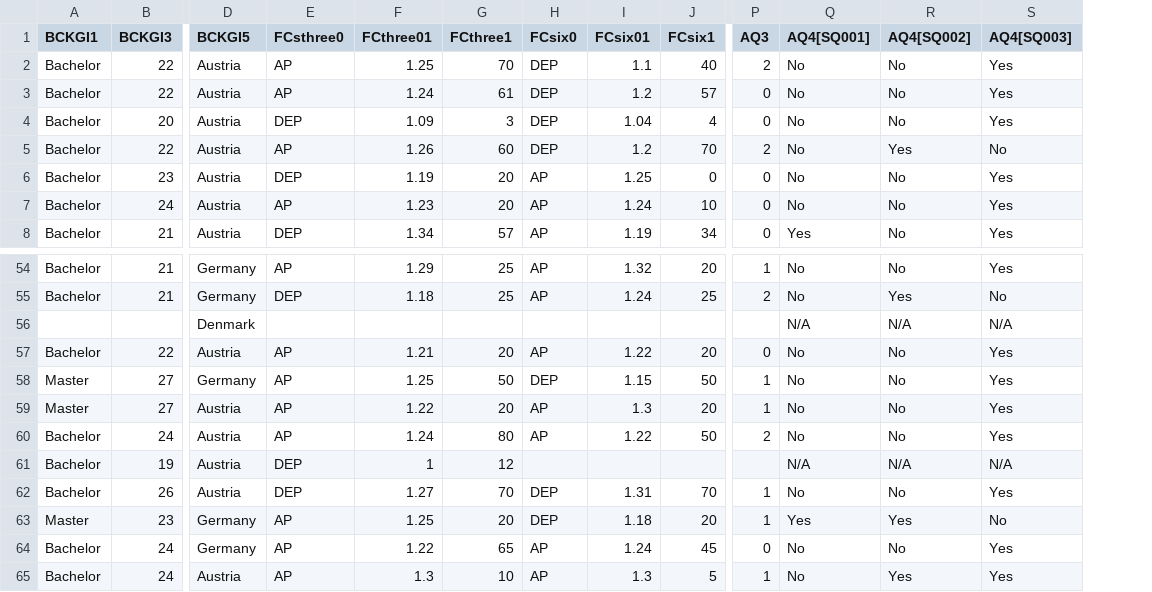
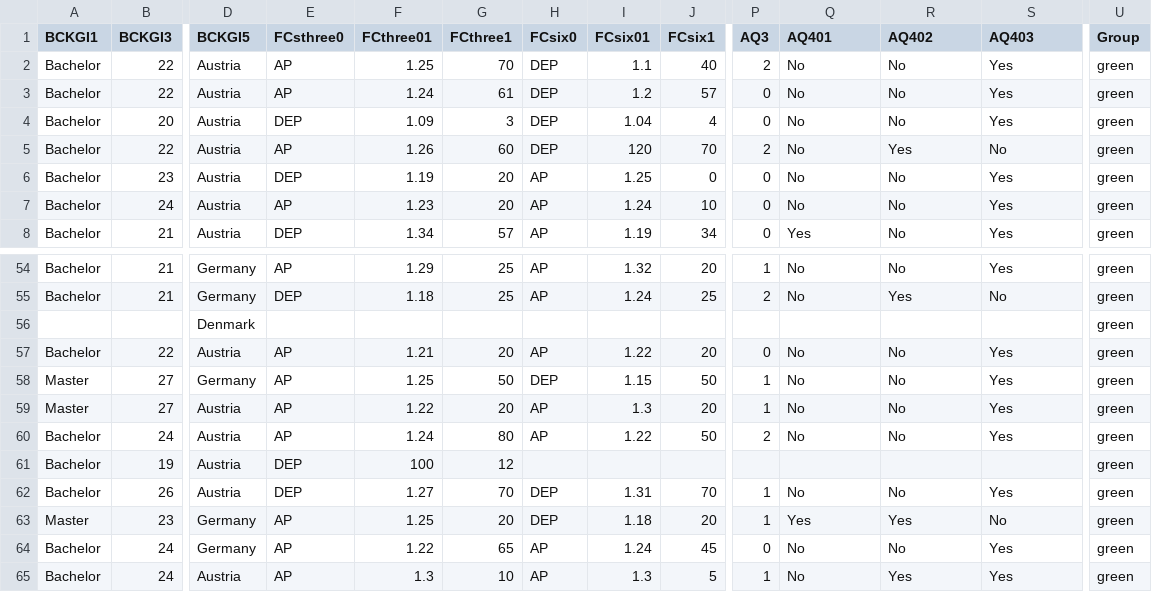
Before and after one commit to tanya-lab/ECII, a CSV file: survey 1 ALL.csv, drawn as a sheet; only a part is shown, gaps mark what is left out; removed rows and columns are numbered as before the commit, all else as after; rows hold the shown columns only; the diff covers the shown part only; the diff names each change by its address in the sheet, - before the commit and + after, or states it on an @@ line.

```diff
--- a/survey 1 ALL.csv
+++ b/survey 1 ALL.csv
+column U (Group), rows 2-8: all green; rows 54-55: green | green; rows 57-65: all green
-Q1: AQ4[SQ001]
+Q1: AQ401
-R1: AQ4[SQ002]
+R1: AQ402
-S1: AQ4[SQ003]
+S1: AQ403
-I5 (FCsix01): 1.2
+I5 (FCsix01): 120
-row 56:  |  | Denmark |  |  |  |  |  |  |  | N/A | N/A | N/A
+row 56:  |  | Denmark |  |  |  |  |  |  |  |  |  |  | green
-F61 (FCthree01): 1
+F61 (FCthree01): 100
-Q61 (AQ401): N/A
+Q61 (AQ401): (empty)
-R61 (AQ402): N/A
+R61 (AQ402): (empty)
-S61 (AQ403): N/A
+S61 (AQ403): (empty)
```
Also changed, not shown: 3 added rows, 3 removed rows and 21 edited cells elsewhere in this file, survey 2 ALL.csv, survey 3 ALL.csv.
